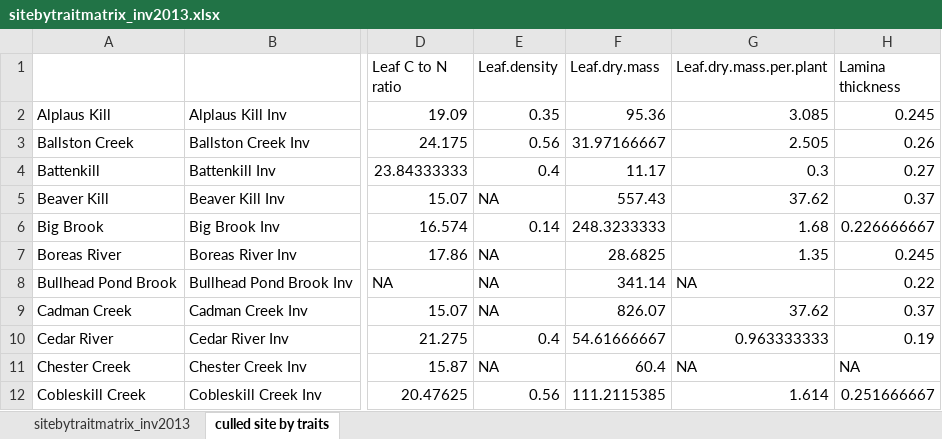
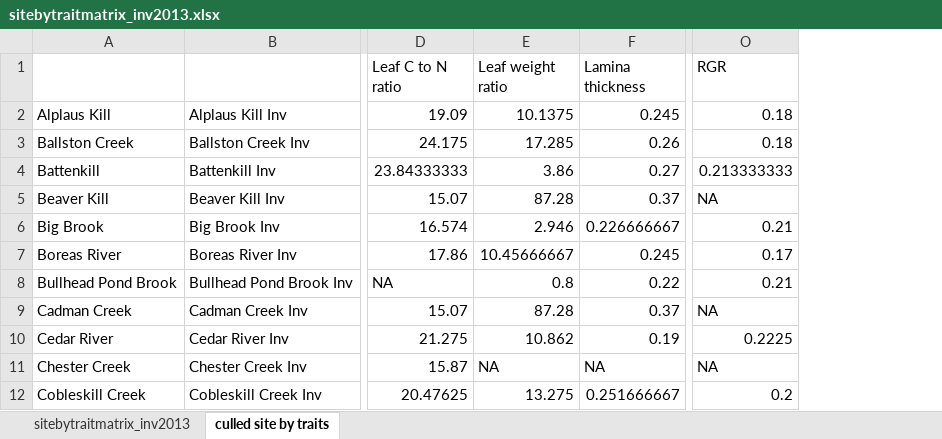
Before and after one commit to erollinson/Dissertation, an Excel workbook: sitebytraitmatrix_inv2013.xlsx, sheet culled site by traits, drawn as a sheet; only a part is shown, gaps mark what is left out; values as stored, in another font and other column widths than the file's, no borders; removed rows and columns are numbered as before the commit, all else as after; the diff names each change by its address in the sheet, - before the commit and + after, or states it on an @@ line.

```diff
--- a/sitebytraitmatrix_inv2013.xlsx (sheet culled site by traits)
+++ b/sitebytraitmatrix_inv2013.xlsx (sheet culled site by traits)
-column E (Leaf.density), rows 2-12: 0.35 | 0.56 | 0.4 | NA | 0.14 | NA | NA | NA | 0.4 | NA | 0.56
-column F (Leaf.dry.mass), rows 2-12: 95.36 | 31.97166667 | 11.17 | 557.43 | 248.3233333 | 28.6825 | 341.14 | 826.07 | 54.61666667 | 60.4 | 111.2115385
-column G (Leaf.dry.mass.per.plant), rows 2-12: 3.085 | 2.505 | 0.3 | 37.62 | 1.68 | 1.35 | NA | 37.62 | 0.963333333 | NA | 1.614
+column E (Leaf weight ratio), rows 2-12: 10.1375 | 17.285 | 3.86 | 87.28 | 2.946 | 10.45666667 | 0.8 | 87.28 | 10.862 | NA | 13.275
+column O (RGR), rows 2-12: 0.18 | 0.18 | 0.213333333 | NA | 0.21 | 0.17 | 0.21 | NA | 0.2225 | NA | 0.2
```
Also changed, not shown: 8 other files.
